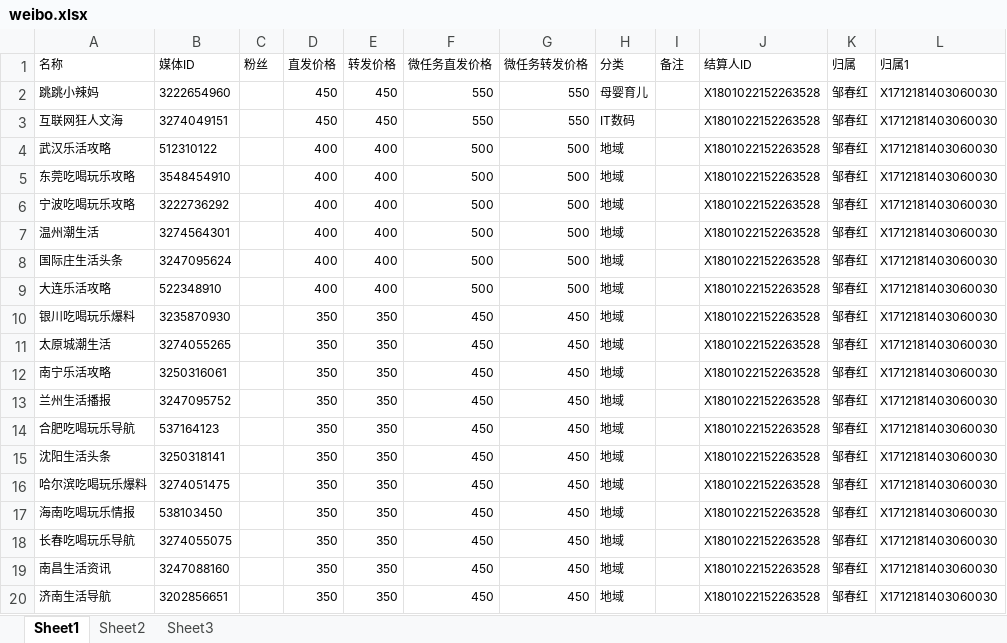
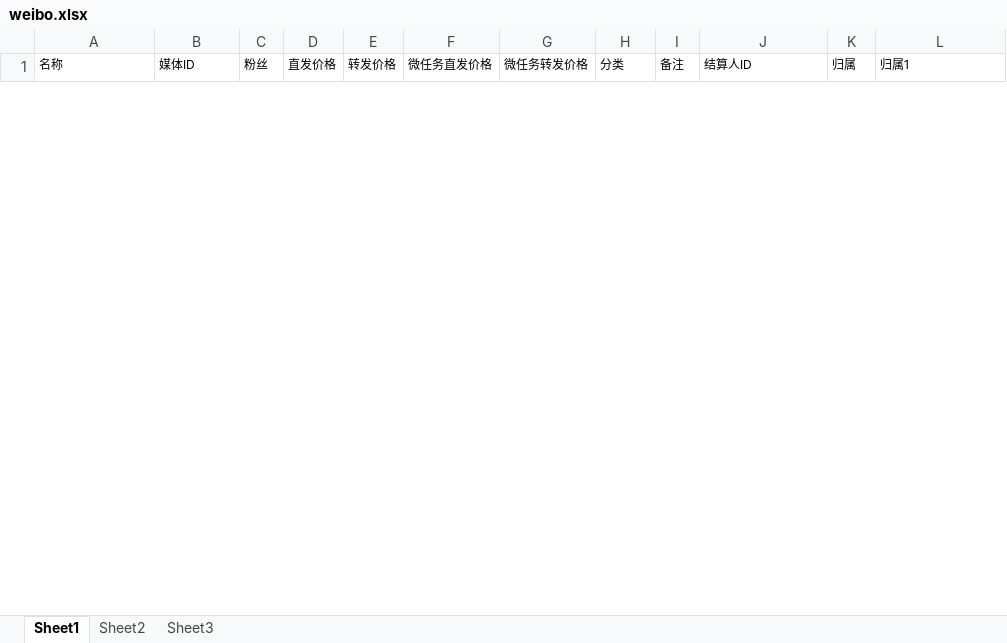
Before and after one commit to radtek/AdaSystem, an Excel workbook: Ada.Web/upload/weibo.xlsx, sheet Sheet1, drawn as a sheet; only a part is shown; values as stored, in another font and other column widths than the file's, no borders; removed rows and columns are numbered as before the commit, all else as after; the diff covers the shown part only; the diff names each change by its address in the sheet, - before the commit and + after, or states it on an @@ line.

```diff
--- a/Ada.Web/upload/weibo.xlsx (sheet Sheet1)
+++ b/Ada.Web/upload/weibo.xlsx (sheet Sheet1)
-row 2: 跳跳小辣妈 | 3222654960 |  | 450 | 450 | 550 | 550 | 母婴育儿 |  | X1801022152263528 | 邹春红 | X1712181403060030
-row 3: 互联网狂人文海 | 3274049151 |  | 450 | 450 | 550 | 550 | IT数码 |  | X1801022152263528 | 邹春红 | X1712181403060030
-row 4: 武汉乐活攻略 | 512310122 |  | 400 | 400 | 500 | 500 | 地域 |  | X1801022152263528 | 邹春红 | X1712181403060030
-row 5: 东莞吃喝玩乐攻略 | 3548454910 |  | 400 | 400 | 500 | 500 | 地域 |  | X1801022152263528 | 邹春红 | X1712181403060030
-row 6: 宁波吃喝玩乐攻略 | 3222736292 |  | 400 | 400 | 500 | 500 | 地域 |  | X1801022152263528 | 邹春红 | X1712181403060030
-row 7: 温州潮生活 | 3274564301 |  | 400 | 400 | 500 | 500 | 地域 |  | X1801022152263528 | 邹春红 | X1712181403060030
-row 8: 国际庄生活头条 | 3247095624 |  | 400 | 400 | 500 | 500 | 地域 |  | X1801022152263528 | 邹春红 | X1712181403060030
-row 9: 大连乐活攻略 | 522348910 |  | 400 | 400 | 500 | 500 | 地域 |  | X1801022152263528 | 邹春红 | X1712181403060030
-row 10: 银川吃喝玩乐爆料 | 3235870930 |  | 350 | 350 | 450 | 450 | 地域 |  | X1801022152263528 | 邹春红 | X1712181403060030
-row 11: 太原城潮生活 | 3274055265 |  | 350 | 350 | 450 | 450 | 地域 |  | X1801022152263528 | 邹春红 | X1712181403060030
-row 12: 南宁乐活攻略 | 3250316061 |  | 350 | 350 | 450 | 450 | 地域 |  | X1801022152263528 | 邹春红 | X1712181403060030
-row 13: 兰州生活播报 | 3247095752 |  | 350 | 350 | 450 | 450 | 地域 |  | X1801022152263528 | 邹春红 | X1712181403060030
-row 14: 合肥吃喝玩乐导航 | 537164123 |  | 350 | 350 | 450 | 450 | 地域 |  | X1801022152263528 | 邹春红 | X1712181403060030
-row 15: 沈阳生活头条 | 3250318141 |  | 350 | 350 | 450 | 450 | 地域 |  | X1801022152263528 | 邹春红 | X1712181403060030
-row 16: 哈尔滨吃喝玩乐爆料 | 3274051475 |  | 350 | 350 | 450 | 450 | 地域 |  | X1801022152263528 | 邹春红 | X1712181403060030
-row 17: 海南吃喝玩乐情报 | 538103450 |  | 350 | 350 | 450 | 450 | 地域 |  | X1801022152263528 | 邹春红 | X1712181403060030
-row 18: 长春吃喝玩乐导航 | 3274055075 |  | 350 | 350 | 450 | 450 | 地域 |  | X1801022152263528 | 邹春红 | X1712181403060030
-row 19: 南昌生活资讯 | 3247088160 |  | 350 | 350 | 450 | 450 | 地域 |  | X1801022152263528 | 邹春红 | X1712181403060030
-row 20: 济南生活导航 | 3202856651 |  | 350 | 350 | 450 | 450 | 地域 |  | X1801022152263528 | 邹春红 | X1712181403060030
```
Also changed, not shown: 118 added rows and 15 removed rows elsewhere in this sheet, Ada.Web/upload/change.xlsx, 12 other files.
